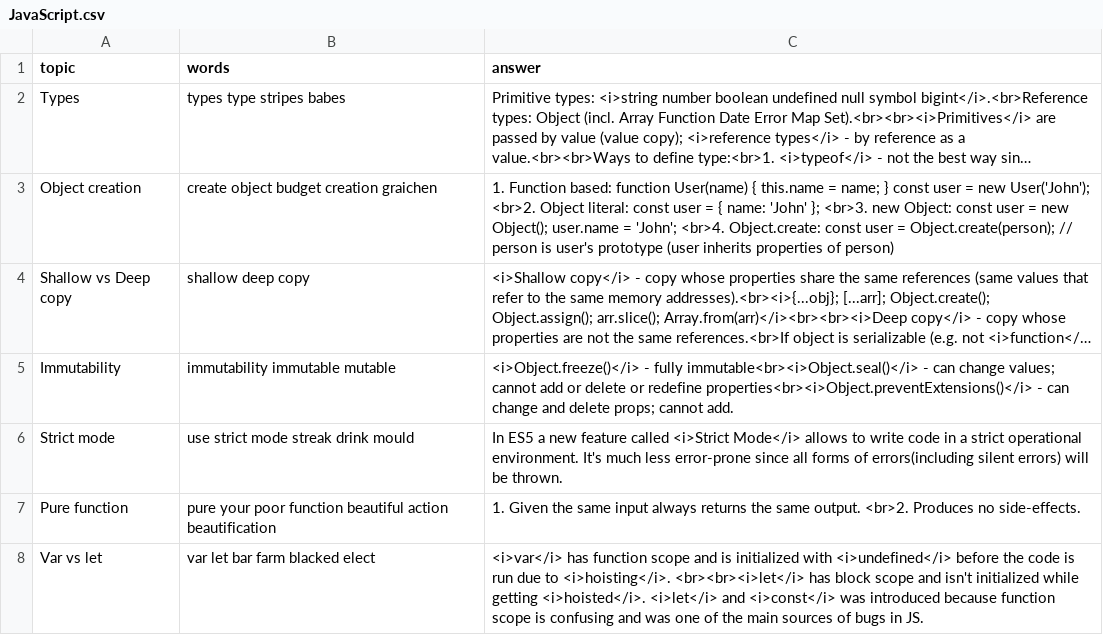
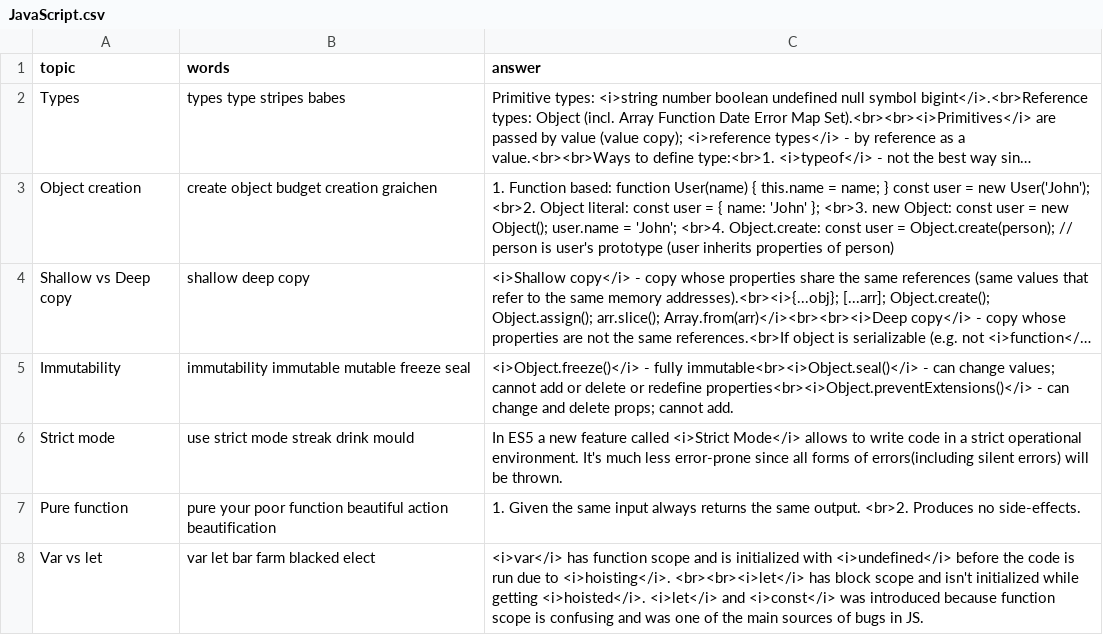
Before and after one commit to DzmitryAlifer/tech-interview-helper, a CSV file: src/assets/JavaScript.csv, drawn as a sheet; only a part is shown; long unchanged cells end in …; the diff names each change by its address in the sheet, - before the commit and + after, or states it on an @@ line.

```diff
--- a/src/assets/JavaScript.csv
+++ b/src/assets/JavaScript.csv
-B5 (words): immutability immutable mutable
+B5 (words): immutability immutable mutable freeze seal
```
Also changed, not shown: 3 other files.
